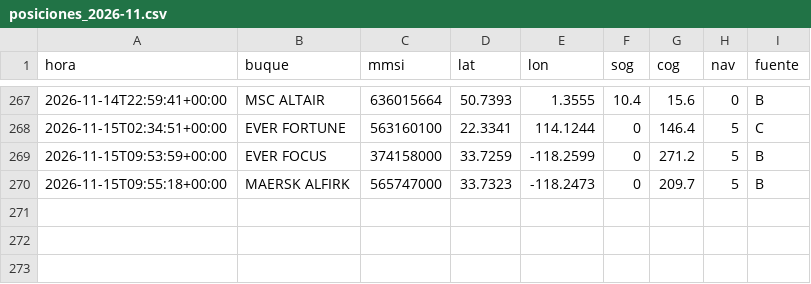
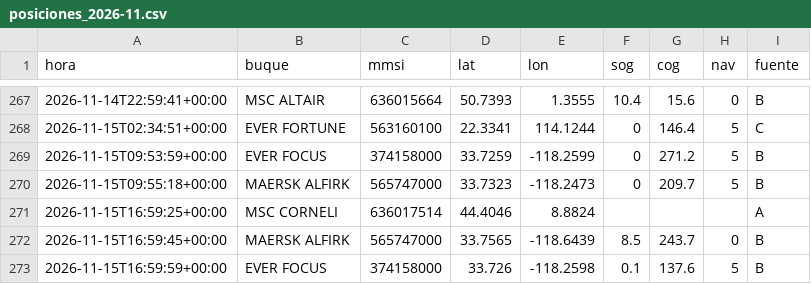
Before and after one commit to jart0988aj-maker/monitoreo-buques, a CSV file: docs/data/historial/posiciones_2026-11.csv, drawn as a sheet; only a part is shown, gaps mark what is left out; the diff names each change by its address in the sheet, - before the commit and + after, or states it on an @@ line.

```diff
--- a/docs/data/historial/posiciones_2026-11.csv
+++ b/docs/data/historial/posiciones_2026-11.csv
+row 271: 2026-11-15T16:59:25+00:00 | MSC CORNELI | 636017514 | 44.4046 | 8.8824 |  |  |  | A
+row 272: 2026-11-15T16:59:45+00:00 | MAERSK ALFIRK | 565747000 | 33.7565 | -118.6439 | 8.5 | 243.7 | 0 | B
+row 273: 2026-11-15T16:59:59+00:00 | EVER FOCUS | 374158000 | 33.726 | -118.2598 | 0.1 | 137.6 | 5 | B
```
Also changed, not shown: docs/data/historial/congestion.csv, 5 other files.
